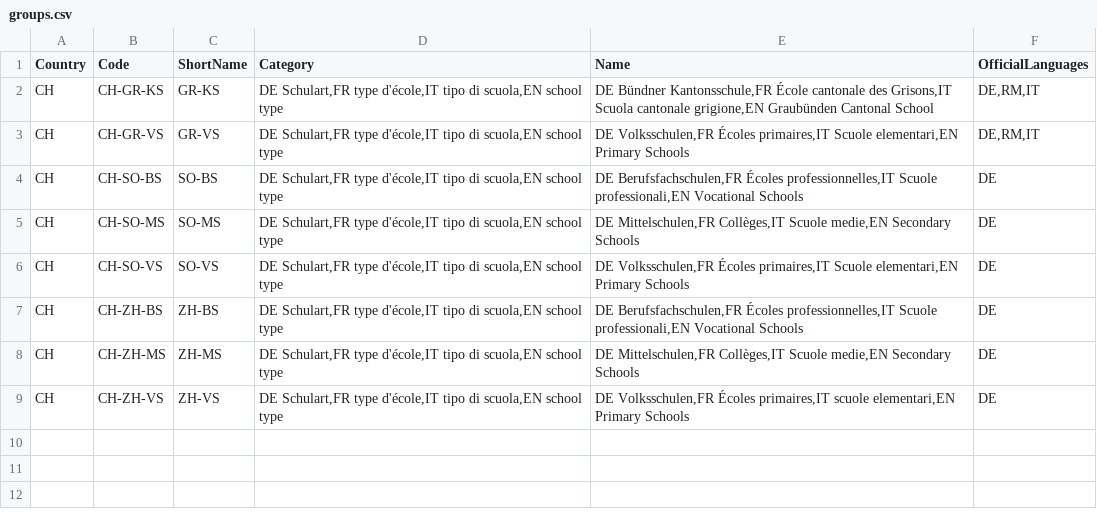
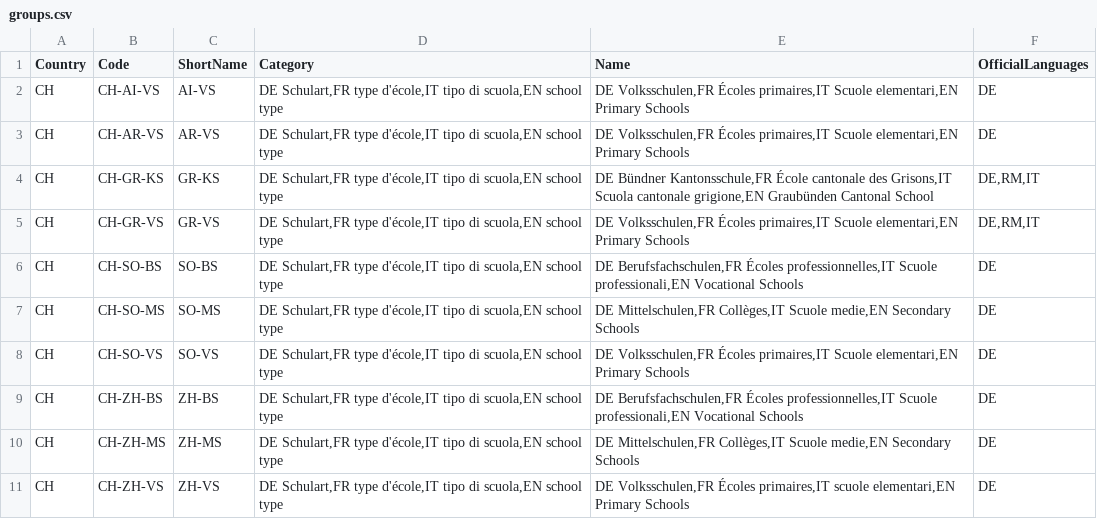
Before and after one commit to openpotato/openholidaysapi.data, a CSV file: src/ch/groups.csv, drawn as a sheet.

```diff
--- a/src/ch/groups.csv
+++ b/src/ch/groups.csv
@@ -1,2 +1,4 @@
 Country;Code;ShortName;Category;Name;OfficialLanguages
+CH;CH-AI-VS;AI-VS;DE Schulart,FR type d'école,IT tipo di scuola,EN school type;DE Volksschulen,FR Écoles primaires,IT Scuole elementari,EN Primary Schools;DE
+CH;CH-AR-VS;AR-VS;DE Schulart,FR type d'école,IT tipo di scuola,EN school type;DE Volksschulen,FR Écoles primaires,IT Scuole elementari,EN Primary Schools;DE
 CH;CH-GR-KS;GR-KS;DE Schulart,FR type d'école,IT tipo di scuola,EN school type;DE Bündner Kantonsschule,FR École cantonale des Grisons,IT Scuola cantonale grigione,EN Graubünden Cantonal School;DE,RM,IT
```
Also changed, not shown: src/ch/holidays/holidays.school.ai.csv, src/ch/holidays/holidays.school.ar.csv, 1 other file.
